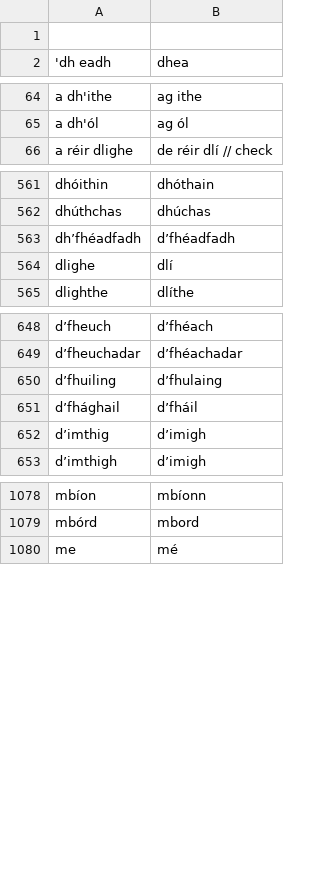
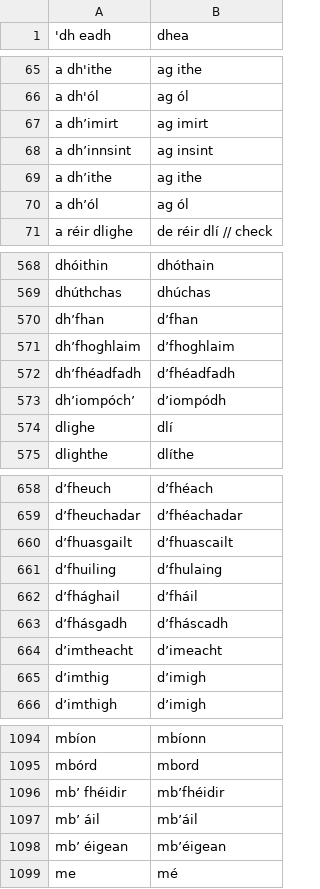
Before and after one commit to jimregan/irish-asr-data, a TSV file: scripts/normalisations.tsv, drawn as a sheet; only a part is shown, gaps mark what is left out; the diff covers the shown part only.

Commit message:
autoexpand

```diff
--- a/scripts/normalisations.tsv
+++ b/scripts/normalisations.tsv
@@ -1,2 +1 @@
-
 'dh eadh	dhea
@@ -65,2 +66,6 @@ a dh'ithe	ag ithe
 a dh'ól	ag ól
+a dh’imirt	ag imirt
+a dh’innsint	ag insint
+a dh’ithe	ag ithe
+a dh’ól	ag ól
 a réir dlighe	de réir dlí // check
@@ -562,3 +569,6 @@ dhóithin	dhóthain
 dhúthchas	dhúchas
+dh’fhan	d’fhan
+dh’fhoghlaim	d’fhoghlaim
 dh’fhéadfadh	d’fhéadfadh
+dh’iompóch’	d’iompódh
 dlighe	dlí
@@ -649,4 +659,7 @@ d’fheuch	d’fhéach
 d’fheuchadar	d’fhéachadar
+d’fhuasgailt	d’fhuascailt
 d’fhuiling	d’fhulaing
 d’fhághail	d’fháil
+d’fhásgadh	d’fháscadh
+d’imtheacht	d’imeacht
 d’imthig	d’imigh
@@ -1079,2 +1095,5 @@ mbíon	mbíonn
 mbórd	mbord
+mb’ fhéidir	mb’fhéidir
+mb’ áil	mb’áil
+mb’ éigean	mb’éigean
 me	mé
```
Also changed, not shown: 12 added rows, 1 removed row and 1 edited cell elsewhere in this file.
